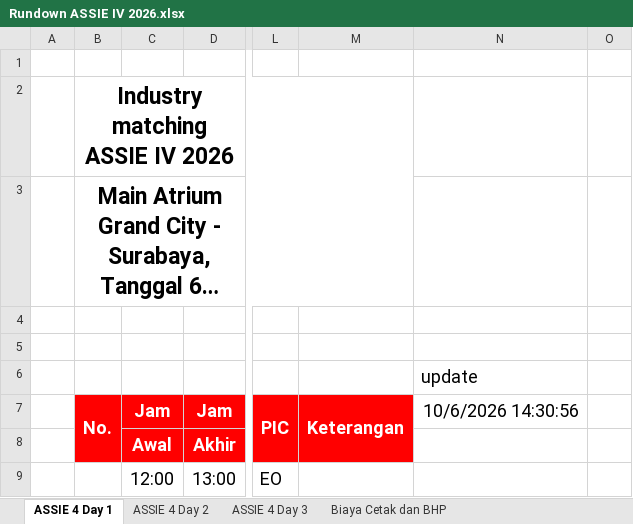
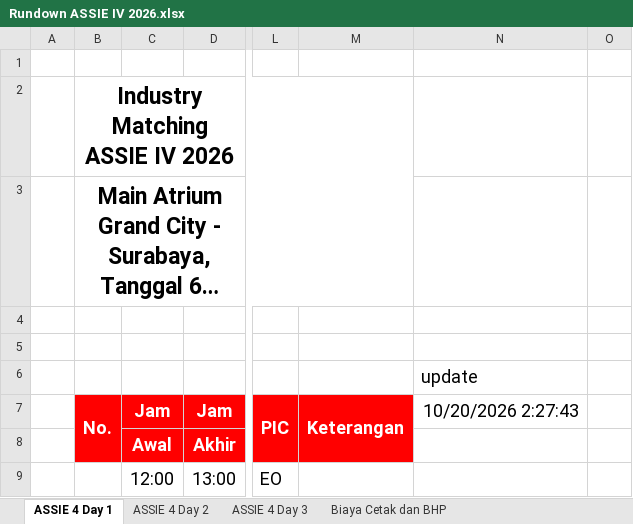
Before and after one commit to addaan1/Plugin-PSB, an Excel workbook: Rundown ASSIE IV 2026.xlsx, sheet ASSIE 4 Day 1, drawn as a sheet; only a part is shown, gaps mark what is left out; long unchanged cells end in …; values as stored, in another font and other column widths than the file's, no borders; charts and pictures not drawn; the diff covers the shown part only; the diff names each change by its address in the sheet, - before the commit and + after, or states it on an @@ line.

Commit message:
feat(rundown): perbarui jadwal acara sesuai file Rundown ASSIE IV 2026.xlsx

```diff
--- a/Rundown ASSIE IV 2026.xlsx (sheet ASSIE 4 Day 1)
+++ b/Rundown ASSIE IV 2026.xlsx (sheet ASSIE 4 Day 1)
-B2: Industry matching ASSIE IV 2026
+B2: Industry Matching ASSIE IV 2026
-N7: 10/6/2026 14:30:56
+N7: 10/20/2026 2:27:43
```
Also changed, not shown: 17 edited cells and cell formats elsewhere in this sheet, sheet ASSIE 4 Day 2, sheet Biaya Cetak dan BHP, sheet ASSIE 4 Day 3, 2 other files.
